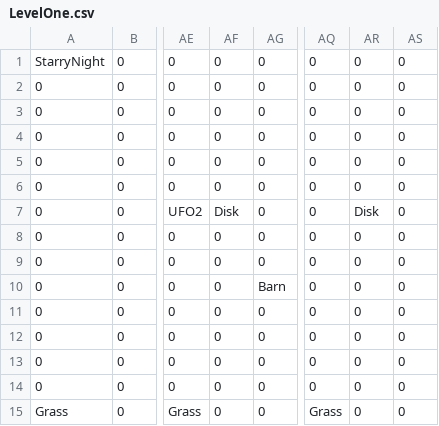
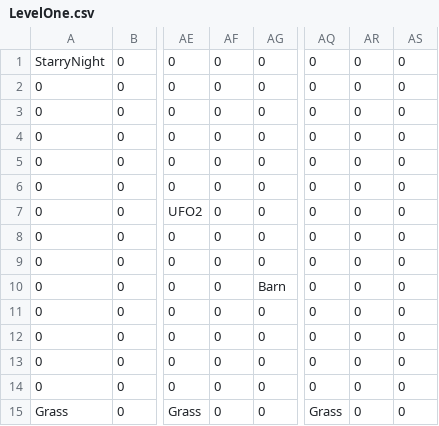
Before and after one commit to wsnwsn321/TheMilkyWay, a CSV file: Sprint6/Sprint6/LevelLoading/LevelFiles/LevelOne.csv, drawn as a sheet; only a part is shown, gaps mark what is left out; the diff names each change by its address in the sheet, - before the commit and + after, or states it on an @@ line.

Commit message:
end level pop up

```diff
--- a/Sprint6/Sprint6/LevelLoading/LevelFiles/LevelOne.csv
+++ b/Sprint6/Sprint6/LevelLoading/LevelFiles/LevelOne.csv
-AF7: Disk
+AF7: 0
-AR7: Disk
+AR7: 0
```
Also changed, not shown: 6 other files.
